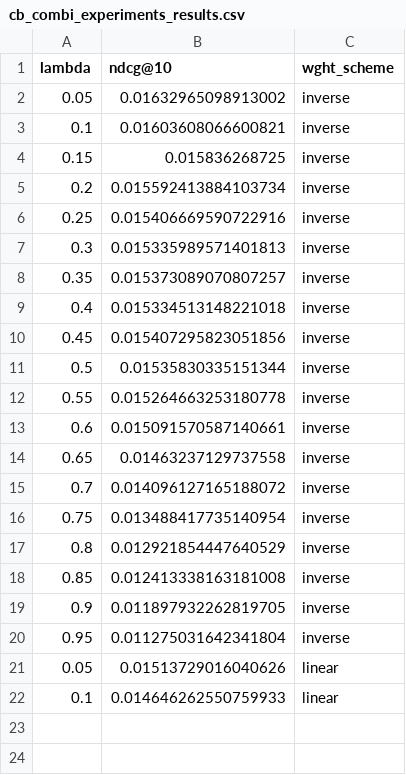
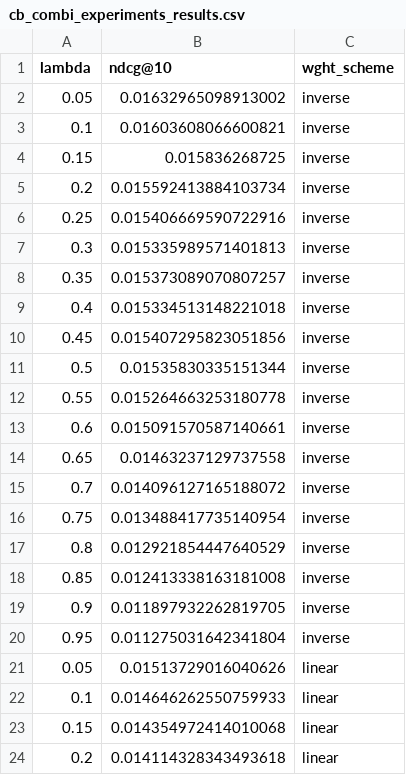
Before and after one commit to SebWae/dr-podcast-recsys-bsc-project, a CSV file: experiments/cb_combi_experiments_results.csv, drawn as a sheet.

Commit message:
progress on cb combi experiments

```diff
--- a/experiments/cb_combi_experiments_results.csv
+++ b/experiments/cb_combi_experiments_results.csv
@@ -22 +22,3 @@ lambda, ndcg@10, wght_scheme
 0.1,0.014646262550759933,linear
+0.15,0.014354972414010068,linear
+0.2,0.014114328343493618,linear
```
